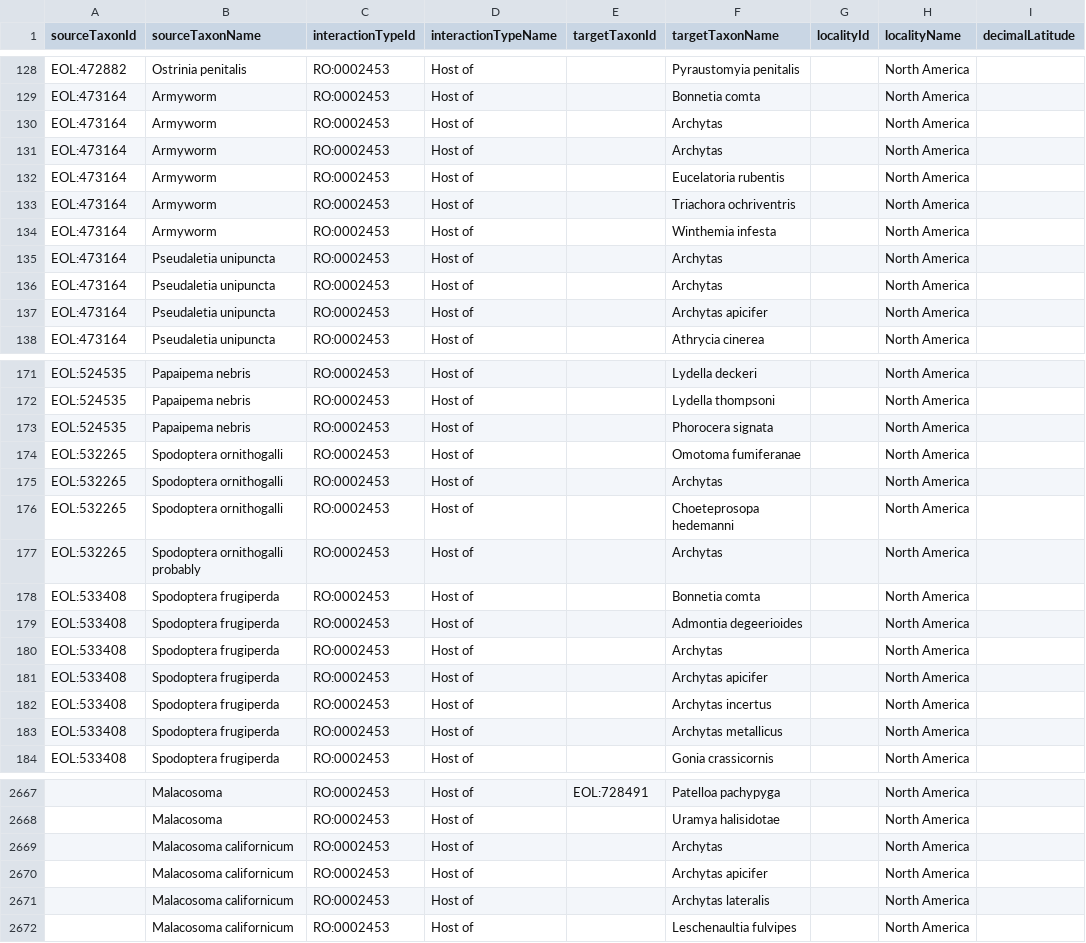
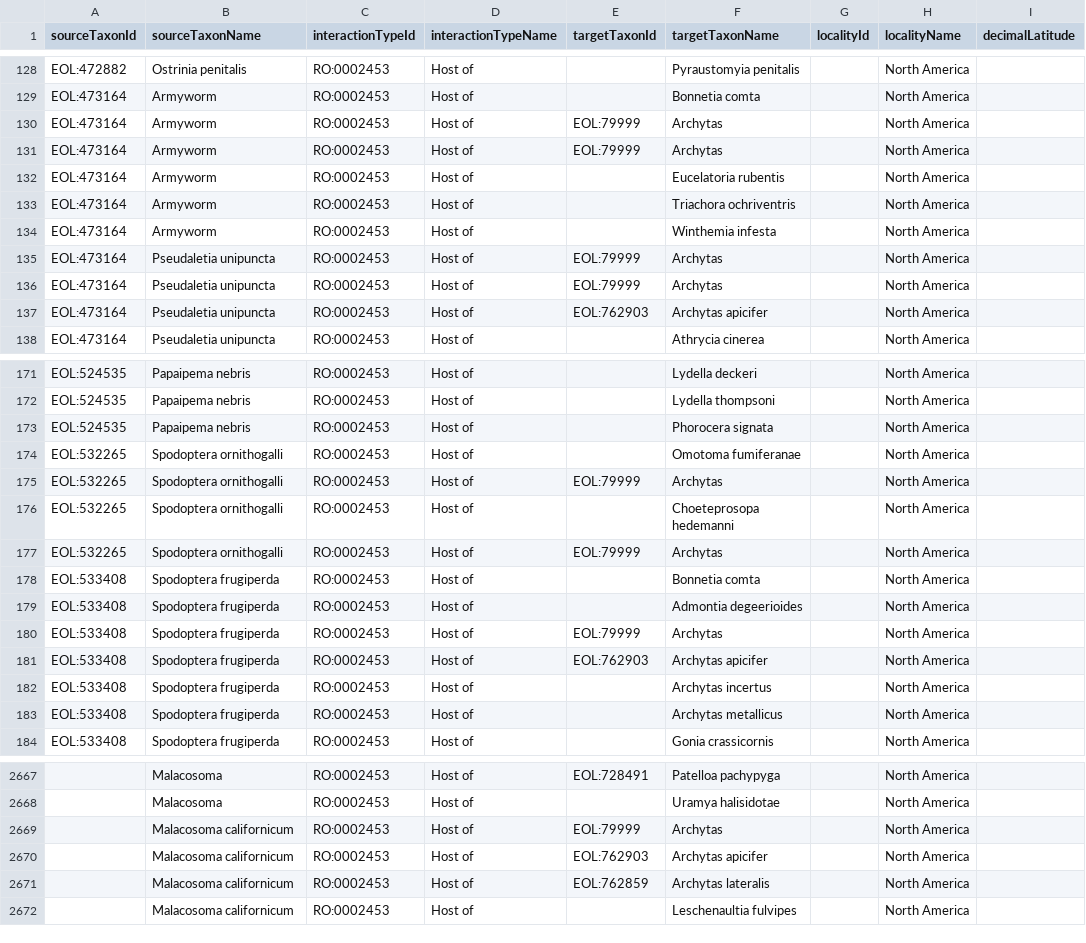
Before and after one commit to millerse/A-Host-parasite-Catalog-of-North-American-Tachinidae-Diptera-, a TSV file: interactions.tsv, drawn as a sheet; only a part is shown, gaps mark what is left out; the diff covers the shown part only; the diff names each change by its address in the sheet, - before the commit and + after, or states it on an @@ line.

Commit message:
Update interactions.tsv

```diff
--- a/interactions.tsv
+++ b/interactions.tsv
-E130:E131 (targetTaxonId): (empty)
+E130:E131 (targetTaxonId): EOL:79999
-E135:E136 (targetTaxonId): (empty)
+E135:E136 (targetTaxonId): EOL:79999
-E137 (targetTaxonId): (empty)
+E137 (targetTaxonId): EOL:762903
-E175 (targetTaxonId): (empty)
+E175 (targetTaxonId): EOL:79999
-B177 (sourceTaxonName): Spodoptera ornithogalli probably
+B177 (sourceTaxonName): Spodoptera ornithogalli
-E177 (targetTaxonId): (empty)
+E177 (targetTaxonId): EOL:79999
-E180 (targetTaxonId): (empty)
+E180 (targetTaxonId): EOL:79999
-E181 (targetTaxonId): (empty)
+E181 (targetTaxonId): EOL:762903
-E2669 (targetTaxonId): (empty)
+E2669 (targetTaxonId): EOL:79999
-E2670 (targetTaxonId): (empty)
+E2670 (targetTaxonId): EOL:762903
-E2671 (targetTaxonId): (empty)
+E2671 (targetTaxonId): EOL:762859
```
Also changed, not shown: 24 edited cells elsewhere in this file.
